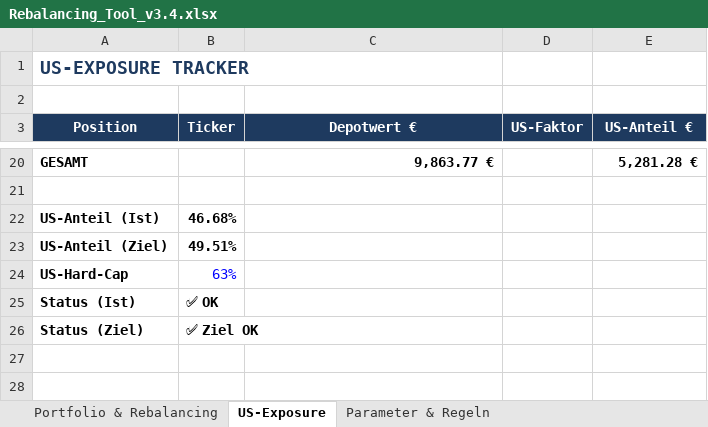
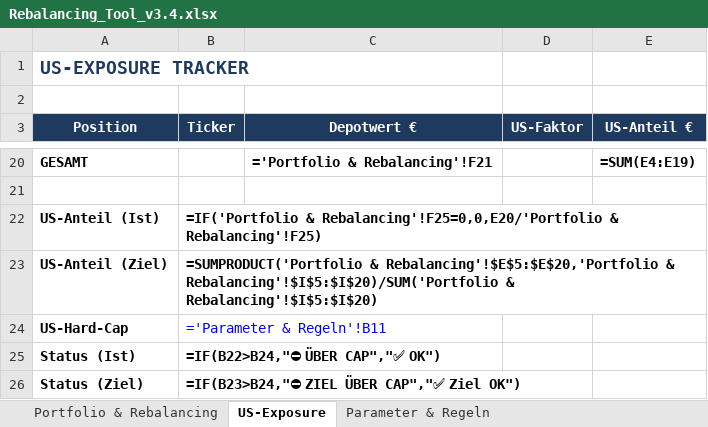
Before and after one commit to tobikowa90-hub/dynastie-depot, an Excel workbook: 03_Tools/Rebalancing_Tool_v3.4.xlsx, sheet US-Exposure, drawn as a sheet; only a part is shown, gaps mark what is left out; values as stored, in another font and other column widths than the file's, no borders; formulas without a stored value are shown as written; the diff covers the shown part only; the diff names each change by its address in the sheet, - before the commit and + after, or states it on an @@ line.

```diff
--- a/03_Tools/Rebalancing_Tool_v3.4.xlsx (sheet US-Exposure)
+++ b/03_Tools/Rebalancing_Tool_v3.4.xlsx (sheet US-Exposure)
-C20 (Depotwert €): 9,863.77 €
+C20 (Depotwert €): ='Portfolio & Rebalancing'!F21
-E20 (US-Anteil €): 5,281.28 €
+E20 (US-Anteil €): =SUM(E4:E19)
-B22 (Ticker): 46.68%
+B22 (Ticker): =IF('Portfolio & Rebalancing'!F25=0,0,E20/'Portfolio & Rebalancing'!F25)
-B23 (Ticker): 49.51%
+B23 (Ticker): =SUMPRODUCT('Portfolio & Rebalancing'!$E$5:$E$20,'Portfolio & Rebalancing'!$I$5:$I$20)/SUM('Portfolio & Rebalancing'!$I$5:$I$20)
-B24 (Ticker): 63%
+B24 (Ticker): ='Parameter & Regeln'!B11
-B25 (Ticker): ✅ OK
+B25 (Ticker): =IF(B22>B24,"⛔ ÜBER CAP","✅ OK")
-B26 (Ticker): ✅ Ziel OK
+B26 (Ticker): =IF(B23>B24,"⛔ ZIEL ÜBER CAP","✅ Ziel OK")
```
Also changed, not shown: 16 added rows and 16 removed rows elsewhere in this sheet, sheet Portfolio & Rebalancing, sheet Parameter & Regeln, 03_Tools/Satelliten_Monitor_v2.0.xlsx.
